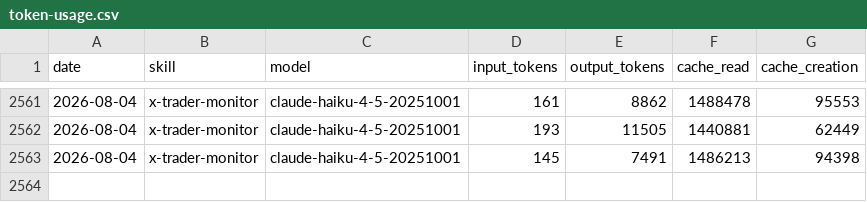
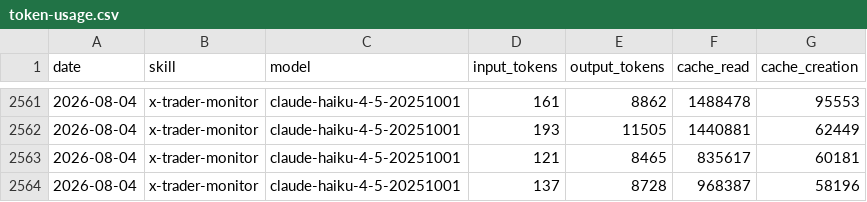
Before and after one commit to chxoky/aeon, a CSV file: memory/token-usage.csv, drawn as a sheet; only a part is shown, gaps mark what is left out.

Commit message:
chore(x-trader-monitor): auto-commit 2026-08-04

```diff
--- a/memory/token-usage.csv
+++ b/memory/token-usage.csv
@@ -2562,2 +2562,3 @@ date,skill,model,input_tokens,output_tokens,cache_read,cache_creation
 2026-08-04,x-trader-monitor,claude-haiku-4-5-20251001,193,11505,1440881,62449
-2026-08-04,x-trader-monitor,claude-haiku-4-5-20251001,145,7491,1486213,94398
+2026-08-04,x-trader-monitor,claude-haiku-4-5-20251001,121,8465,835617,60181
+2026-08-04,x-trader-monitor,claude-haiku-4-5-20251001,137,8728,968387,58196
```
Also changed, not shown: 5 other files.
